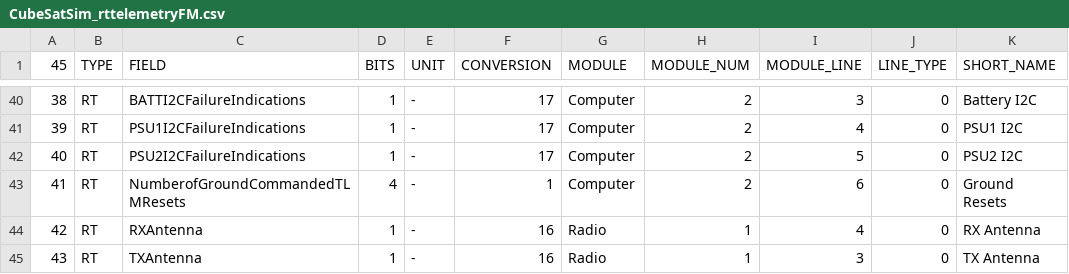
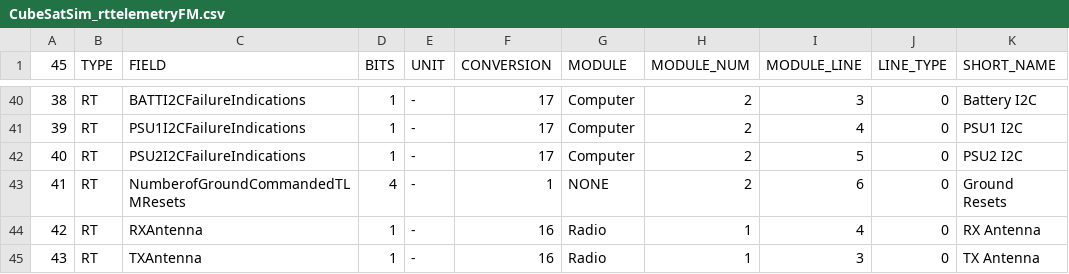
Before and after one commit to alanbjohnston/CubeSatSim, a CSV file: spacecraft/FoxTelem_1.09m/CubeSatSim_rttelemetryFM.csv, drawn as a sheet; only a part is shown, gaps mark what is left out; the diff names each change by its address in the sheet, - before the commit and + after, or states it on an @@ line.

Commit message:
removed ground resets

```diff
--- a/spacecraft/FoxTelem_1.09m/CubeSatSim_rttelemetryFM.csv
+++ b/spacecraft/FoxTelem_1.09m/CubeSatSim_rttelemetryFM.csv
-G43 (MODULE): Computer
+G43 (MODULE): NONE
```
